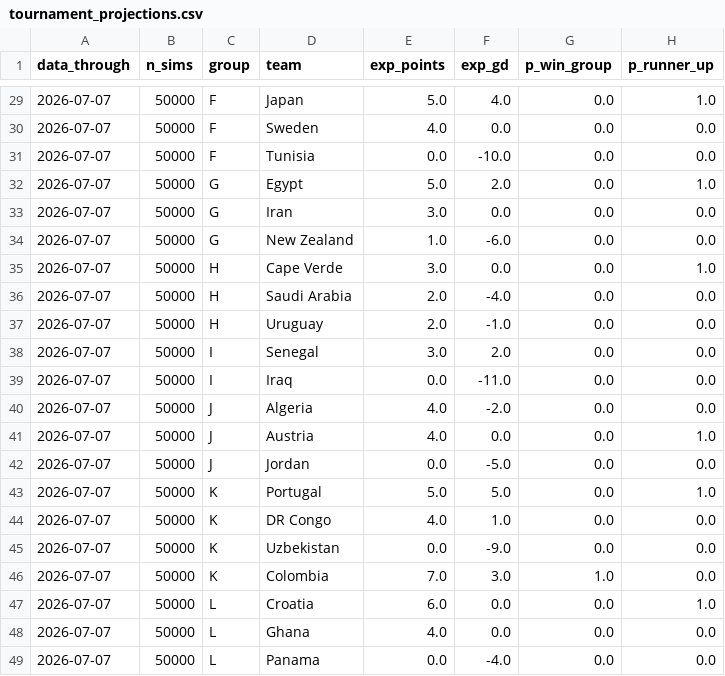
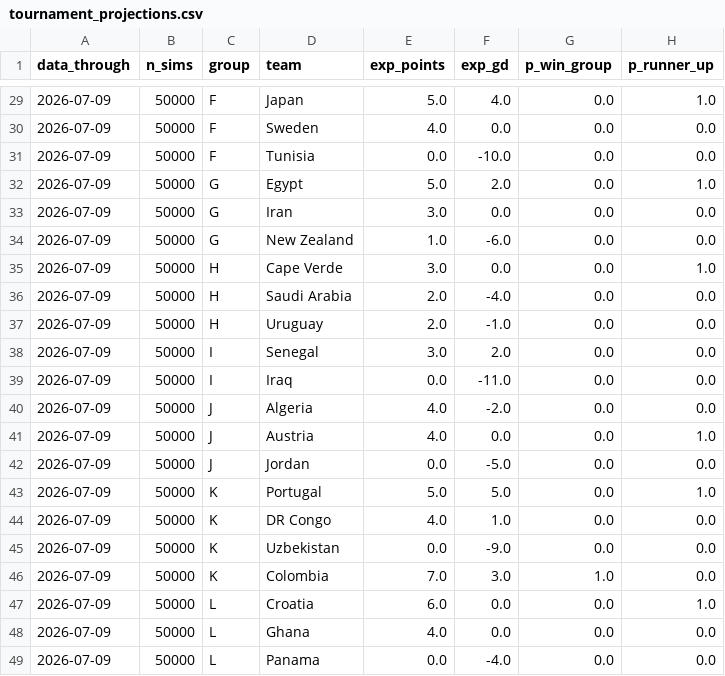
Before and after one commit to JustusVermaakSkystrm/ig-trading-bot, a CSV file: worldcup/outputs/site/tournament_projections.csv, drawn as a sheet; only a part is shown, gaps mark what is left out; the diff covers the shown part only; the diff names each change by its address in the sheet, - before the commit and + after, or states it on an @@ line.

```diff
--- a/worldcup/outputs/site/tournament_projections.csv
+++ b/worldcup/outputs/site/tournament_projections.csv
-A29:A49 (data_through): 2026-07-07
+A29:A49 (data_through): 2026-07-09
```
Also changed, not shown: 1 added row, 1 removed row and 44 edited cells elsewhere in this file, worldcup/outputs/history.csv, worldcup/outputs/match_probabilities.csv, 7 other files.
